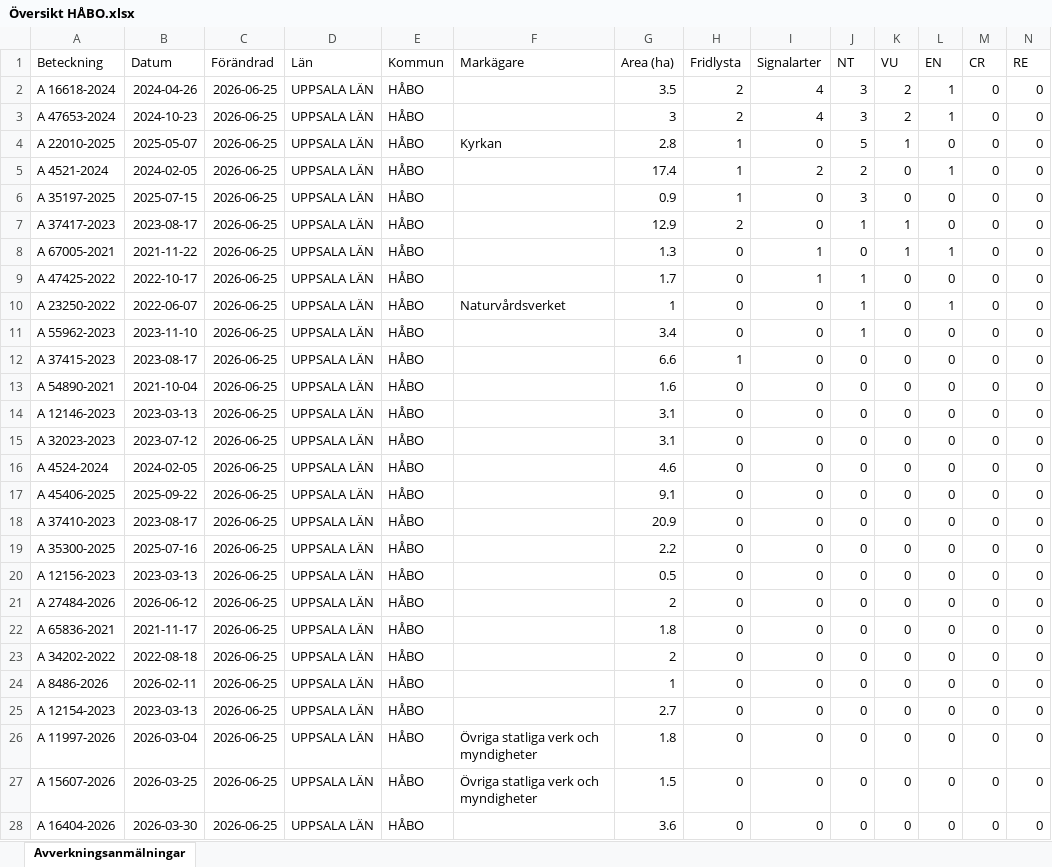
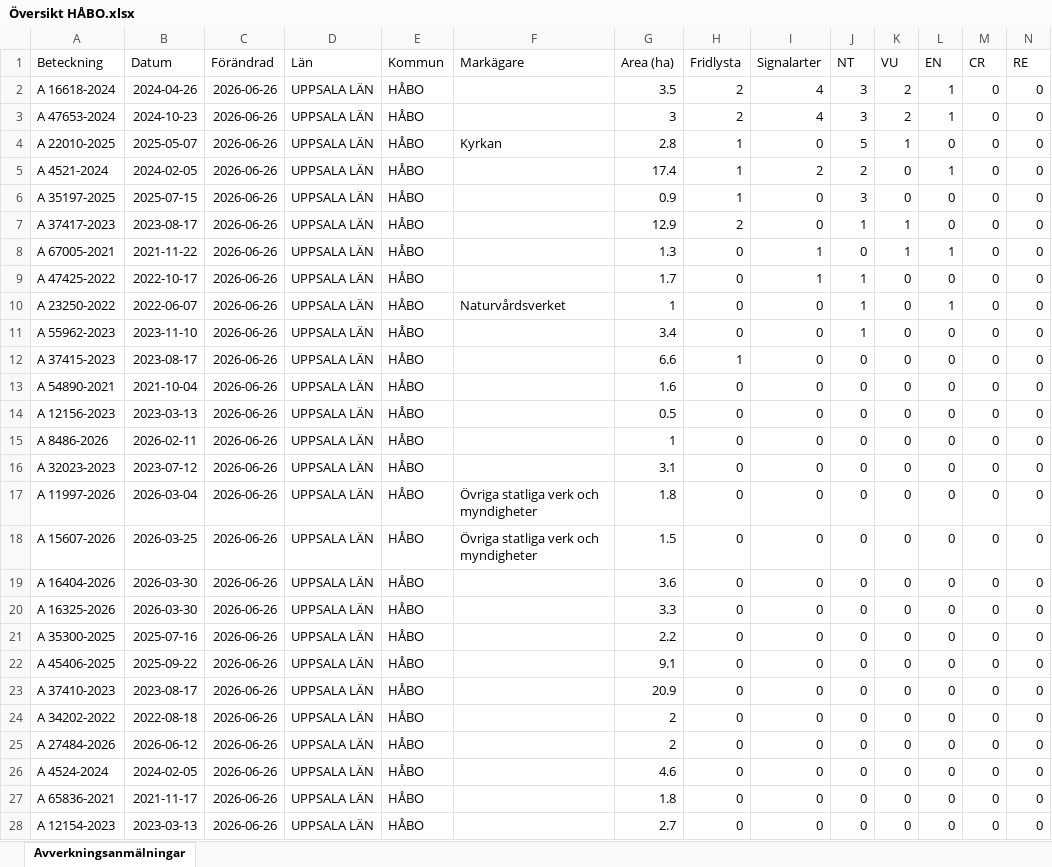
Before and after one commit to klasma/Logging_0305, an Excel workbook: Översikt HÅBO.xlsx, sheet Avverkningsanmälningar, drawn as a sheet; only a part is shown; values as stored, in another font and other column widths than the file's, no borders; removed rows and columns are numbered as before the commit, all else as after; rows hold the shown columns only; the diff covers the shown part only; the diff names each change by its address in the sheet, - before the commit and + after, or states it on an @@ line.

```diff
--- a/Översikt HÅBO.xlsx (sheet Avverkningsanmälningar)
+++ b/Översikt HÅBO.xlsx (sheet Avverkningsanmälningar)
-C2:C14 (Förändrad): 2026-06-25
+C2:C14 (Förändrad): 2026-06-26
-A14 (Beteckning): A 12146-2023
+A14 (Beteckning): A 12156-2023
-G14 (Area (ha)): 3.1
+G14 (Area (ha)): 0.5
+row 15: A 8486-2026 | 2026-02-11 | 2026-06-26 | UPPSALA LÄN | HÅBO |  | 1 | 0 | 0 | 0 | 0 | 0 | 0 | 0
-C16 (Förändrad): 2026-06-25
+C16 (Förändrad): 2026-06-26
+row 17: A 11997-2026 | 2026-03-04 | 2026-06-26 | UPPSALA LÄN | HÅBO | Övriga statliga verk och myndigheter | 1.8 | 0 | 0 | 0 | 0 | 0 | 0 | 0
+row 18: A 15607-2026 | 2026-03-25 | 2026-06-26 | UPPSALA LÄN | HÅBO | Övriga statliga verk och myndigheter | 1.5 | 0 | 0 | 0 | 0 | 0 | 0 | 0
-A19 (Beteckning): A 4524-2024
+A19 (Beteckning): A 16404-2026
-B19 (Datum): 2024-02-05
+B19 (Datum): 2026-03-30
-C19 (Förändrad): 2026-06-25
+C19 (Förändrad): 2026-06-26
-G19 (Area (ha)): 4.6
+G19 (Area (ha)): 3.6
+row 20: A 16325-2026 | 2026-03-30 | 2026-06-26 | UPPSALA LÄN | HÅBO |  | 3.3 | 0 | 0 | 0 | 0 | 0 | 0 | 0
+row 21: A 35300-2025 | 2025-07-16 | 2026-06-26 | UPPSALA LÄN | HÅBO |  | 2.2 | 0 | 0 | 0 | 0 | 0 | 0 | 0
-C22:C24 (Förändrad): 2026-06-25
+C22:C24 (Förändrad): 2026-06-26
-A24 (Beteckning): A 35300-2025
+A24 (Beteckning): A 34202-2022
-B24 (Datum): 2025-07-16
+B24 (Datum): 2022-08-18
-G24 (Area (ha)): 2.2
+G24 (Area (ha)): 2
-row 20: A 12156-2023 | 2023-03-13 | 2026-06-25 | UPPSALA LÄN | HÅBO |  | 0.5 | 0 | 0 | 0 | 0 | 0 | 0 | 0
-C25 (Förändrad): 2026-06-25
+C25 (Förändrad): 2026-06-26
+row 26: A 4524-2024 | 2024-02-05 | 2026-06-26 | UPPSALA LÄN | HÅBO |  | 4.6 | 0 | 0 | 0 | 0 | 0 | 0 | 0
-C27 (Förändrad): 2026-06-25
+C27 (Förändrad): 2026-06-26
-row 23: A 34202-2022 | 2022-08-18 | 2026-06-25 | UPPSALA LÄN | HÅBO |  | 2 | 0 | 0 | 0 | 0 | 0 | 0 | 0
-row 24: A 8486-2026 | 2026-02-11 | 2026-06-25 | UPPSALA LÄN | HÅBO |  | 1 | 0 | 0 | 0 | 0 | 0 | 0 | 0
-C28 (Förändrad): 2026-06-25
+C28 (Förändrad): 2026-06-26
-row 26: A 11997-2026 | 2026-03-04 | 2026-06-25 | UPPSALA LÄN | HÅBO | Övriga statliga verk och myndigheter | 1.8 | 0 | 0 | 0 | 0 | 0 | 0 | 0
-row 27: A 15607-2026 | 2026-03-25 | 2026-06-25 | UPPSALA LÄN | HÅBO | Övriga statliga verk och myndigheter | 1.5 | 0 | 0 | 0 | 0 | 0 | 0 | 0
-row 28: A 16404-2026 | 2026-03-30 | 2026-06-25 | UPPSALA LÄN | HÅBO |  | 3.6 | 0 | 0 | 0 | 0 | 0 | 0 | 0
```
Also changed, not shown: 4 edited cells elsewhere in this sheet, artfynd/A 16618-2024 artfynd.xlsx, artfynd/A 22010-2025 artfynd.xlsx, 57 other files.
